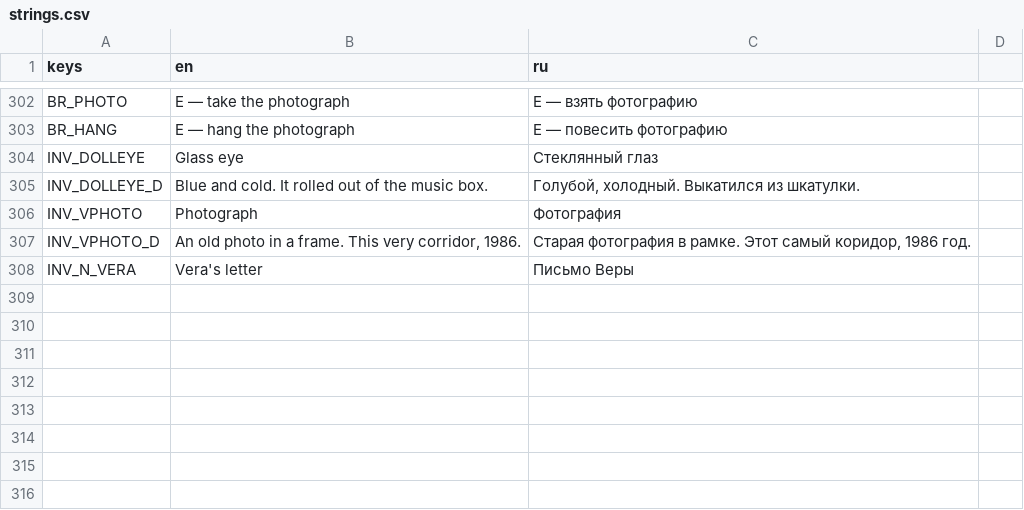
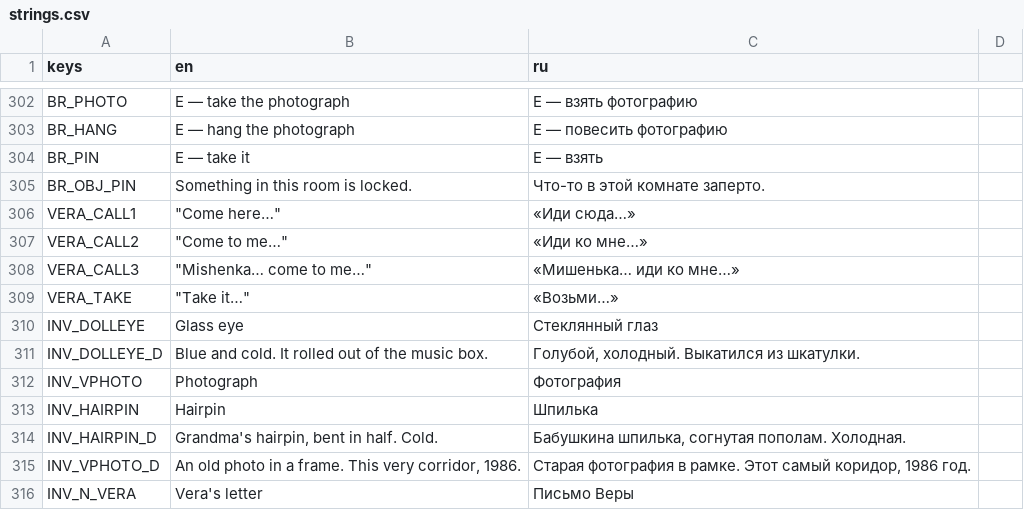
Before and after one commit to Lavarenka/don-t_look_away, a CSV file: lang/strings.csv, drawn as a sheet; only a part is shown, gaps mark what is left out; the diff names each change by its address in the sheet, - before the commit and + after, or states it on an @@ line.

```diff
--- a/lang/strings.csv
+++ b/lang/strings.csv
+row 304: BR_PIN | E — take it | E — взять
+row 305: BR_OBJ_PIN | Something in this room is locked. | Что-то в этой комнате заперто.
+row 306: VERA_CALL1 | "Come here…" | «Иди сюда…»
+row 307: VERA_CALL2 | "Come to me…" | «Иди ко мне…»
+row 308: VERA_CALL3 | "Mishenka… come to me…" | «Мишенька… иди ко мне…»
+row 309: VERA_TAKE | "Take it…" | «Возьми…»
+row 313: INV_HAIRPIN | Hairpin | Шпилька
+row 314: INV_HAIRPIN_D | Grandma's hairpin, bent in half. Cold. | Бабушкина шпилька, согнутая пополам. Холодная.
```
Also changed, not shown: 11 other files.
